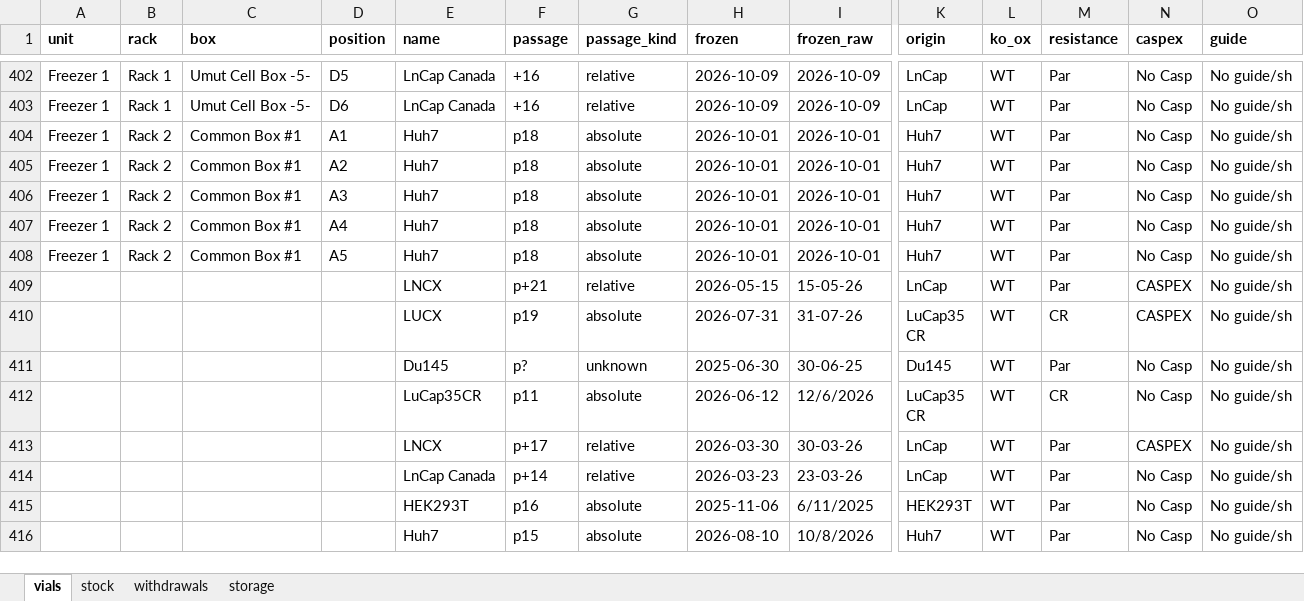
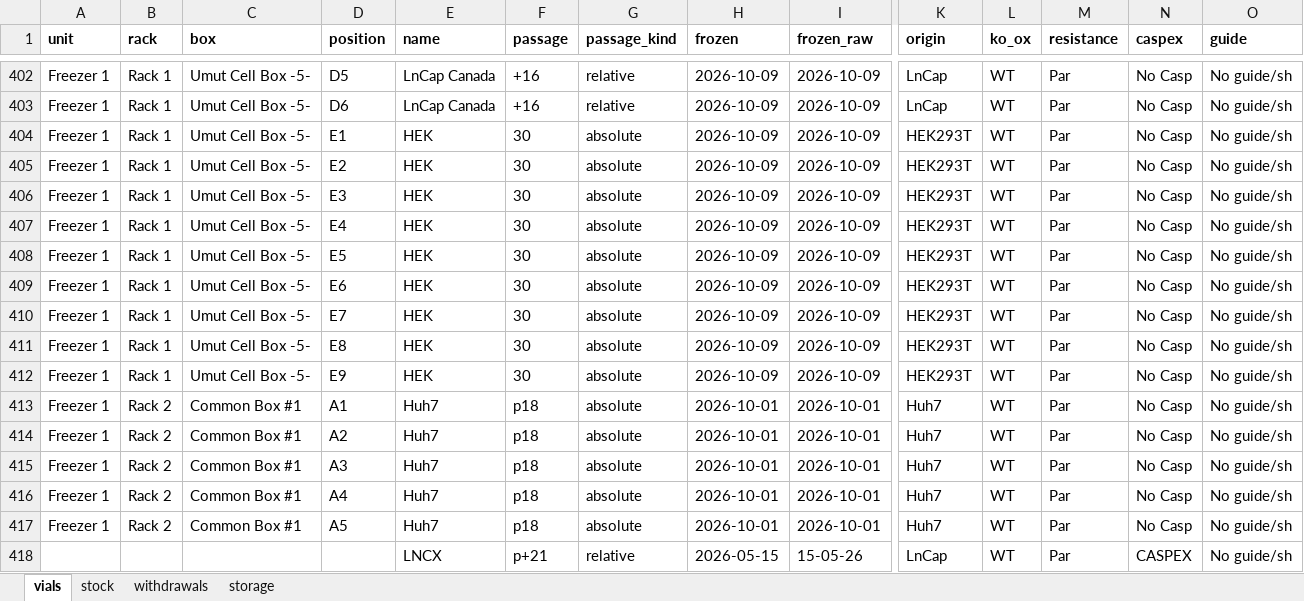
Before and after one commit to ucagiral/cagiral-schedule, an Excel workbook: cellstocks/data/umut.xlsx, sheet vials, drawn as a sheet; only a part is shown, gaps mark what is left out; the shorter side is filled out with more unchanged rows; values as stored, in another font and other column widths than the file's, no borders; rows hold the shown columns only; the diff names each change by its address in the sheet, - before the commit and + after, or states it on an @@ line.

Commit message:
Add 9 × HEK from Umut

```diff
--- a/cellstocks/data/umut.xlsx (sheet vials)
+++ b/cellstocks/data/umut.xlsx (sheet vials)
+row 404: Freezer 1 | Rack 1 | Umut Cell Box -5- | E1 | HEK | 30 | absolute | 2026-10-09 | 2026-10-09 | HEK293T | WT | Par | No Casp | No guide/sh
+row 405: Freezer 1 | Rack 1 | Umut Cell Box -5- | E2 | HEK | 30 | absolute | 2026-10-09 | 2026-10-09 | HEK293T | WT | Par | No Casp | No guide/sh
+row 406: Freezer 1 | Rack 1 | Umut Cell Box -5- | E3 | HEK | 30 | absolute | 2026-10-09 | 2026-10-09 | HEK293T | WT | Par | No Casp | No guide/sh
+row 407: Freezer 1 | Rack 1 | Umut Cell Box -5- | E4 | HEK | 30 | absolute | 2026-10-09 | 2026-10-09 | HEK293T | WT | Par | No Casp | No guide/sh
+row 408: Freezer 1 | Rack 1 | Umut Cell Box -5- | E5 | HEK | 30 | absolute | 2026-10-09 | 2026-10-09 | HEK293T | WT | Par | No Casp | No guide/sh
+row 409: Freezer 1 | Rack 1 | Umut Cell Box -5- | E6 | HEK | 30 | absolute | 2026-10-09 | 2026-10-09 | HEK293T | WT | Par | No Casp | No guide/sh
+row 410: Freezer 1 | Rack 1 | Umut Cell Box -5- | E7 | HEK | 30 | absolute | 2026-10-09 | 2026-10-09 | HEK293T | WT | Par | No Casp | No guide/sh
+row 411: Freezer 1 | Rack 1 | Umut Cell Box -5- | E8 | HEK | 30 | absolute | 2026-10-09 | 2026-10-09 | HEK293T | WT | Par | No Casp | No guide/sh
+row 412: Freezer 1 | Rack 1 | Umut Cell Box -5- | E9 | HEK | 30 | absolute | 2026-10-09 | 2026-10-09 | HEK293T | WT | Par | No Casp | No guide/sh
```
Also changed, not shown: sheet stock, sheet storage, 1 other file.
